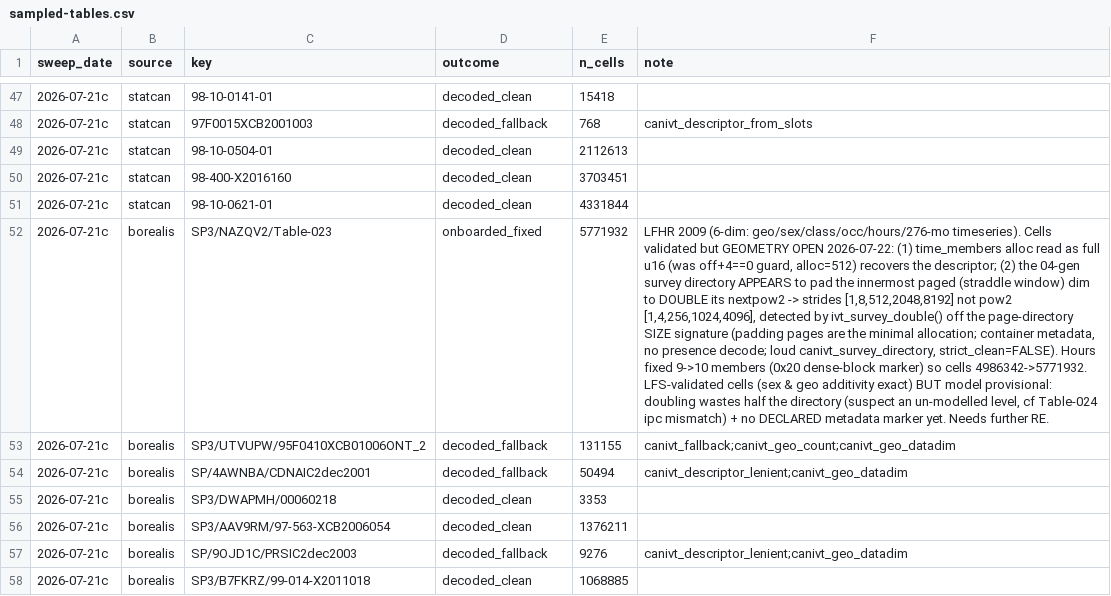
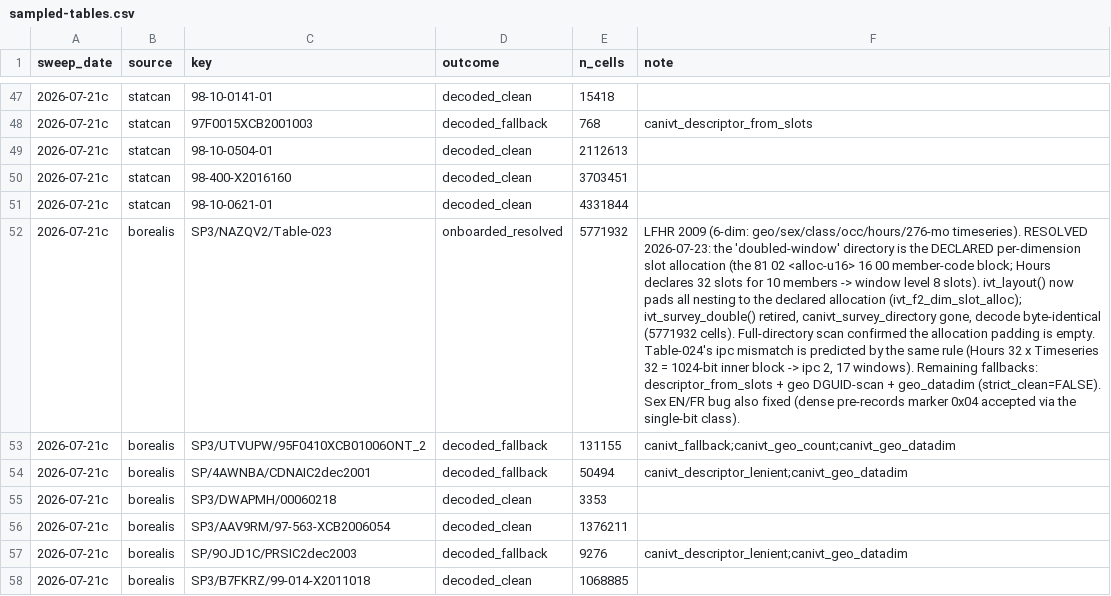
Before and after one commit to mountainMath/canivt, a CSV file: inst/notes/sampled-tables.csv, drawn as a sheet; only a part is shown, gaps mark what is left out; the diff names each change by its address in the sheet, - before the commit and + after, or states it on an @@ line.

```diff
--- a/inst/notes/sampled-tables.csv
+++ b/inst/notes/sampled-tables.csv
-D52 (outcome): onboarded_fixed
+D52 (outcome): onboarded_resolved
-F52 (note): …geo/sex/class/occ/hours/276-mo timeseries). Cells validated but GEOMETRY OPEN 2026-07-22: (1) time_members alloc read as full u16 (was off+4==0 guard, alloc=512) recovers the descriptor; (2) the 04-gen survey directory APPEARS to pad the innermost paged (straddle window) dim to DOUBLE its nextpow2 -> strides [1,8,512,2048,8192] not pow2 [1,4,256,1024,4096], detected by ivt_survey_double() off the page-directory SIZE signature (padding pages are the minimal allocation; container metadata, no presence decode; loud canivt_survey_directory, strict_clean=FALSE). Hours fixed 9->10 members (0x20 dense-block marker) so cells 4986342->5771932. LFS-validated cells (sex & geo additivity exact) BUT model provisional: doubling wastes half the directory (suspect an un-modelled level, cf Table-024 ipc mismatch) + no DECLARED metadata marker yet. Needs further RE.
+F52 (note): …geo/sex/class/occ/hours/276-mo timeseries). RESOLVED 2026-07-23: the 'doubled-window' directory is the DECLARED per-dimension slot allocation (the 81 02 <alloc-u16> 16 00 member-code block; Hours declares 32 slots for 10 members -> window level 8 slots). ivt_layout() now pads all nesting to the declared allocation (ivt_f2_dim_slot_alloc); ivt_survey_double() retired, canivt_survey_directory gone, decode byte-identical (5771932 cells). Full-directory scan confirmed the allocation padding is empty. Table-024's ipc mismatch is predicted by the same rule (Hours 32 x Timeseries 32 = 1024-bit inner block -> ipc 2, 17 windows). Remaining fallbacks: descriptor_from_slots + geo DGUID-scan + geo_datadim (strict_clean=FALSE). Sex EN/FR bug also fixed (dense pre-records marker 0x04 accepted via the single-bit class).
```
Also changed, not shown: 13 other files.
